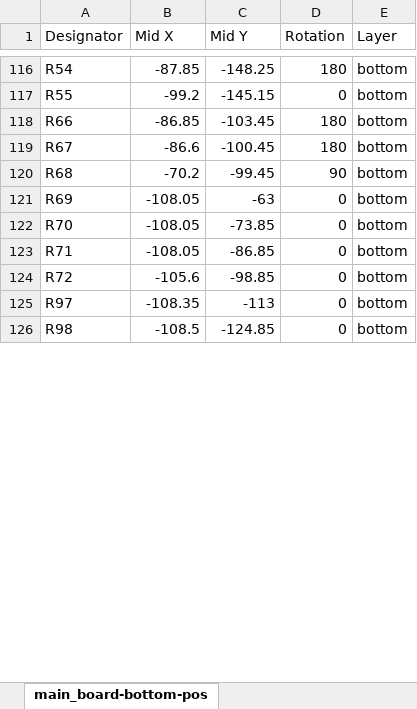
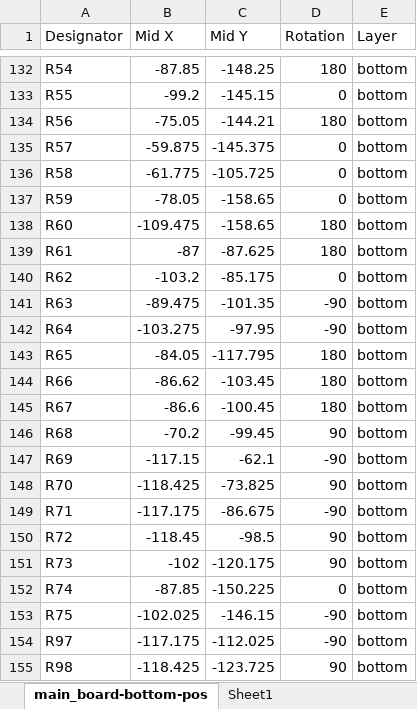
Before and after one commit to shannon-greenlight/bonkulator, an Excel workbook: main_board/fab/pos/bonkulator_cpl.xlsx, sheet main_board-bottom-pos, drawn as a sheet; only a part is shown, gaps mark what is left out; values as stored, in another font and other column widths than the file's, no borders; table styles not drawn; addresses are those after the commit; the diff covers the shown part only; the diff names each change by its address in the sheet, - before the commit and + after, or states it on an @@ line.

Commit message:
Upgrades board to v5. Adds Bonk Daddy.

```diff
--- a/main_board/fab/pos/bonkulator_cpl.xlsx (sheet main_board-bottom-pos)
+++ b/main_board/fab/pos/bonkulator_cpl.xlsx (sheet main_board-bottom-pos)
+sheet tab: Sheet1
+row 134: R56 | -75.05 | -144.21 | 180 | bottom
+row 135: R57 | -59.875 | -145.375 | 0 | bottom
+row 136: R58 | -61.775 | -105.725 | 0 | bottom
+row 137: R59 | -78.05 | -158.65 | 0 | bottom
+row 138: R60 | -109.475 | -158.65 | 180 | bottom
+row 139: R61 | -87 | -87.625 | 180 | bottom
+row 140: R62 | -103.2 | -85.175 | 0 | bottom
+row 141: R63 | -89.475 | -101.35 | -90 | bottom
+row 142: R64 | -103.275 | -97.95 | -90 | bottom
+row 143: R65 | -84.05 | -117.795 | 180 | bottom
-B144 (Mid X): -86.85
+B144 (Mid X): -86.62
-B147 (Mid X): -108.05
+B147 (Mid X): -117.15
-C147 (Mid Y): -63
+C147 (Mid Y): -62.1
-D147 (Rotation): 0
+D147 (Rotation): -90
-B148 (Mid X): -108.05
+B148 (Mid X): -118.425
-C148 (Mid Y): -73.85
+C148 (Mid Y): -73.825
-D148 (Rotation): 0
+D148 (Rotation): 90
-B149 (Mid X): -108.05
+B149 (Mid X): -117.175
-C149 (Mid Y): -86.85
+C149 (Mid Y): -86.675
-D149 (Rotation): 0
+D149 (Rotation): -90
-B150 (Mid X): -105.6
+B150 (Mid X): -118.45
-C150 (Mid Y): -98.85
+C150 (Mid Y): -98.5
-D150 (Rotation): 0
+D150 (Rotation): 90
+row 151: R73 | -102 | -120.175 | 90 | bottom
+row 152: R74 | -87.85 | -150.225 | 0 | bottom
+row 153: R75 | -102.025 | -146.15 | -90 | bottom
-B154 (Mid X): -108.35
+B154 (Mid X): -117.175
-C154 (Mid Y): -113
+C154 (Mid Y): -112.025
-D154 (Rotation): 0
+D154 (Rotation): -90
-B155 (Mid X): -108.5
+B155 (Mid X): -118.425
-C155 (Mid Y): -124.85
+C155 (Mid Y): -123.725
-D155 (Rotation): 0
+D155 (Rotation): 90
```
Also changed, not shown: 20 added rows and 16 edited cells elsewhere in this sheet, BonkDaddy/BonkDaddyBoard/bom/BonkDaddyBoard.xlsx, main_board/bom/digi-key/bonkulator_bom.xlsx, 49 other files.
